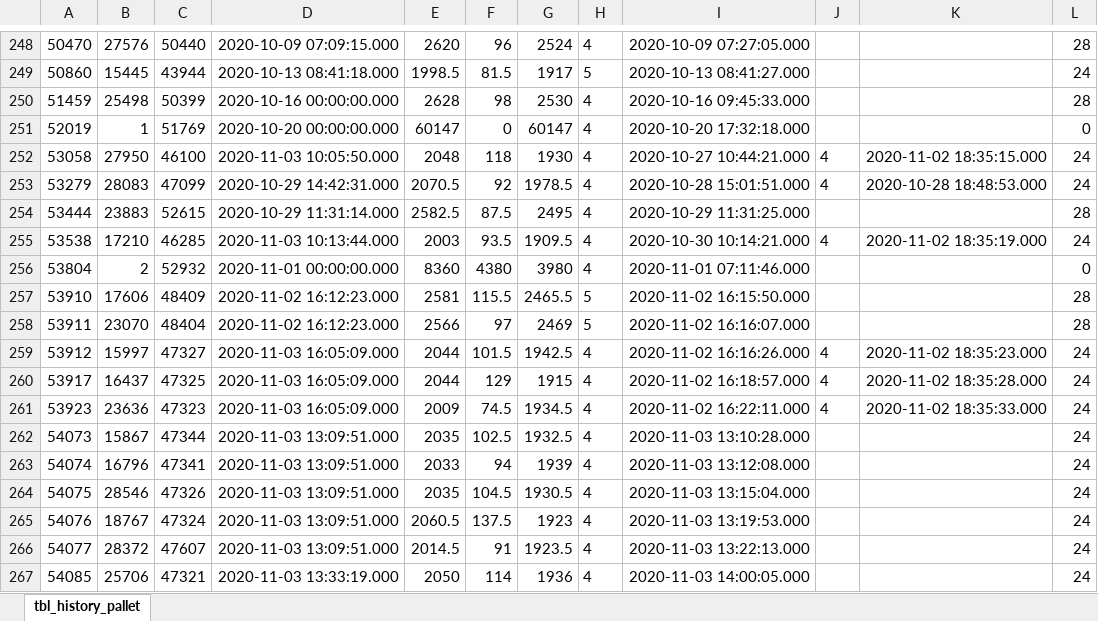
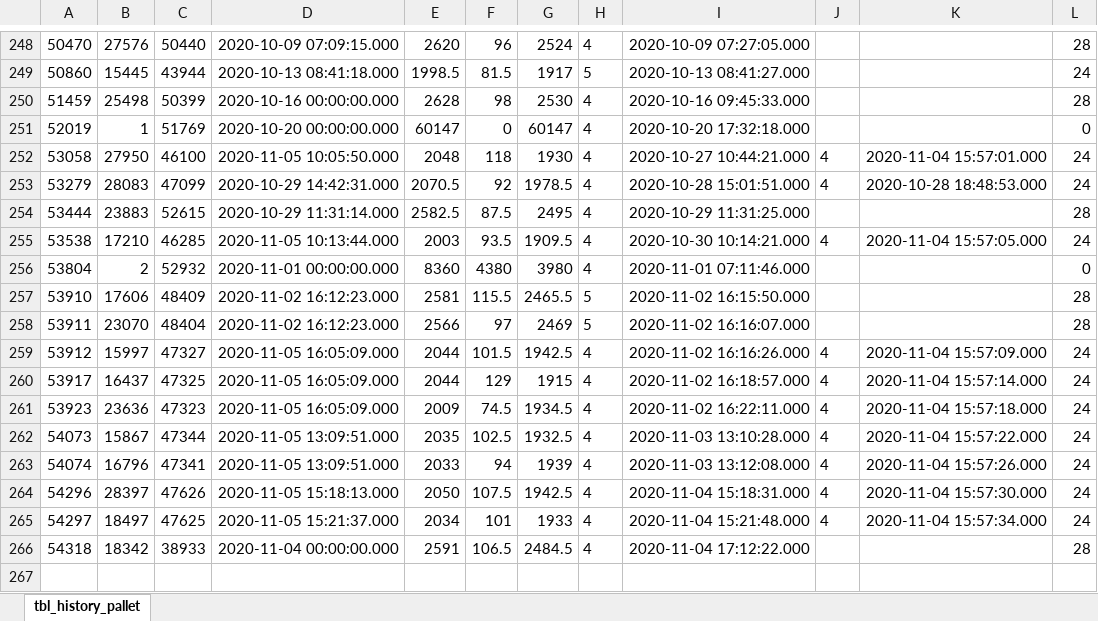
Before and after one commit to msyaifulislam99/sja-migration, an Excel workbook: excels/tbl_history_pallet.xlsx, sheet tbl_history_pallet, drawn as a sheet; only a part is shown, gaps mark what is left out; values as stored, in another font and other column widths than the file's, no borders; removed rows and columns are numbered as before the commit, all else as after; the diff names each change by its address in the sheet, - before the commit and + after, or states it on an @@ line.

```diff
--- a/excels/tbl_history_pallet.xlsx (sheet tbl_history_pallet)
+++ b/excels/tbl_history_pallet.xlsx (sheet tbl_history_pallet)
-D252: 2020-11-03 10:05:50.000
+D252: 2020-11-05 10:05:50.000
-K252: 2020-11-02 18:35:15.000
+K252: 2020-11-04 15:57:01.000
-D255: 2020-11-03 10:13:44.000
+D255: 2020-11-05 10:13:44.000
-K255: 2020-11-02 18:35:19.000
+K255: 2020-11-04 15:57:05.000
-D259:D261: 2020-11-03 16:05:09.000
+D259:D261: 2020-11-05 16:05:09.000
-K259: 2020-11-02 18:35:23.000
+K259: 2020-11-04 15:57:09.000
-K260: 2020-11-02 18:35:28.000
+K260: 2020-11-04 15:57:14.000
-K261: 2020-11-02 18:35:33.000
+K261: 2020-11-04 15:57:18.000
-D262:D263: 2020-11-03 13:09:51.000
+D262:D263: 2020-11-05 13:09:51.000
-J262:J263: (empty)
+J262:J263: 4
-K262: (empty)
+K262: 2020-11-04 15:57:22.000
-K263: (empty)
+K263: 2020-11-04 15:57:26.000
-row 264: 54075 | 28546 | 47326 | 2020-11-03 13:09:51.000 | 2035 | 104.5 | 1930.5 | 4 | 2020-11-03 13:15:04.000 |  |  | 24
-row 265: 54076 | 18767 | 47324 | 2020-11-03 13:09:51.000 | 2060.5 | 137.5 | 1923 | 4 | 2020-11-03 13:19:53.000 |  |  | 24
-row 266: 54077 | 28372 | 47607 | 2020-11-03 13:09:51.000 | 2014.5 | 91 | 1923.5 | 4 | 2020-11-03 13:22:13.000 |  |  | 24
-row 267: 54085 | 25706 | 47321 | 2020-11-03 13:33:19.000 | 2050 | 114 | 1936 | 4 | 2020-11-03 14:00:05.000 |  |  | 24
+row 264: 54296 | 28397 | 47626 | 2020-11-05 15:18:13.000 | 2050 | 107.5 | 1942.5 | 4 | 2020-11-04 15:18:31.000 | 4 | 2020-11-04 15:57:30.000 | 24
+row 265: 54297 | 18497 | 47625 | 2020-11-05 15:21:37.000 | 2034 | 101 | 1933 | 4 | 2020-11-04 15:21:48.000 | 4 | 2020-11-04 15:57:34.000 | 24
+row 266: 54318 | 18342 | 38933 | 2020-11-04 00:00:00.000 | 2591 | 106.5 | 2484.5 | 4 | 2020-11-04 17:12:22.000 |  |  | 28
```
Also changed, not shown: excels/tbl_gudang.xlsx, excels/tbl_gula_detail.xlsx, 12 other files.
